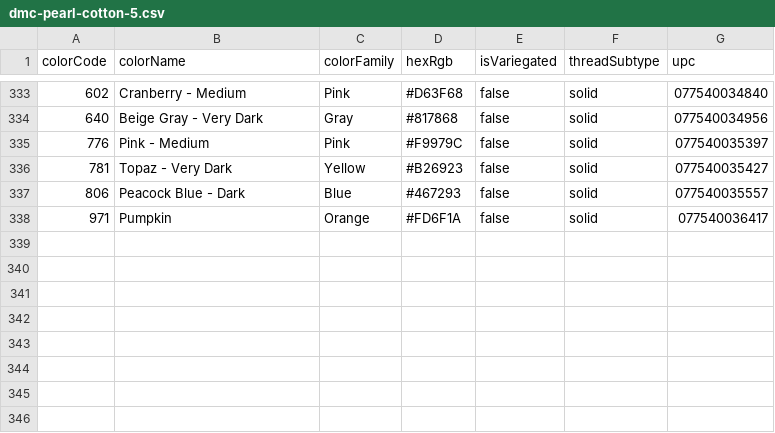
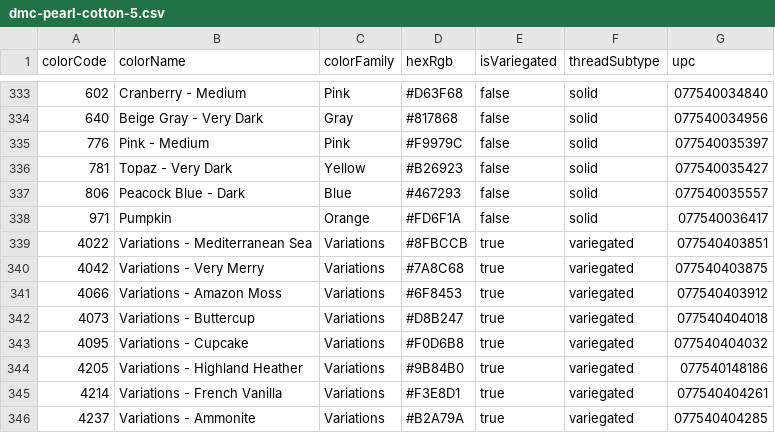
Before and after one commit to jmcpeak53/needle-minder, a CSV file: data/reference/dmc-pearl-cotton-5.csv, drawn as a sheet; only a part is shown, gaps mark what is left out; the diff names each change by its address in the sheet, - before the commit and + after, or states it on an @@ line.

Commit message:
Enhancements to thread catalog

```diff
--- a/data/reference/dmc-pearl-cotton-5.csv
+++ b/data/reference/dmc-pearl-cotton-5.csv
+row 339: 4022 | Variations - Mediterranean Sea | Variations | #8FBCCB | true | variegated | 077540403851
+row 340: 4042 | Variations - Very Merry | Variations | #7A8C68 | true | variegated | 077540403875
+row 341: 4066 | Variations - Amazon Moss | Variations | #6F8453 | true | variegated | 077540403912
+row 342: 4073 | Variations - Buttercup | Variations | #D8B247 | true | variegated | 077540404018
+row 343: 4095 | Variations - Cupcake | Variations | #F0D6B8 | true | variegated | 077540404032
+row 344: 4205 | Variations - Highland Heather | Variations | #9B84B0 | true | variegated | 077540148186
+row 345: 4214 | Variations - French Vanilla | Variations | #F3E8D1 | true | variegated | 077540404261
+row 346: 4237 | Variations - Ammonite | Variations | #B2A79A | true | variegated | 077540404285
```
Also changed, not shown: data/reference/dmc-six-strand.csv, 2 other files.
